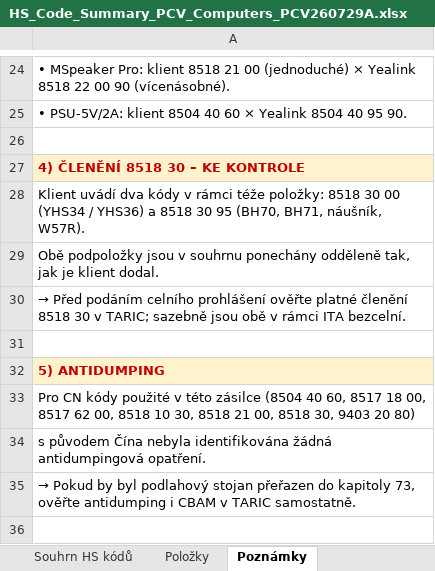
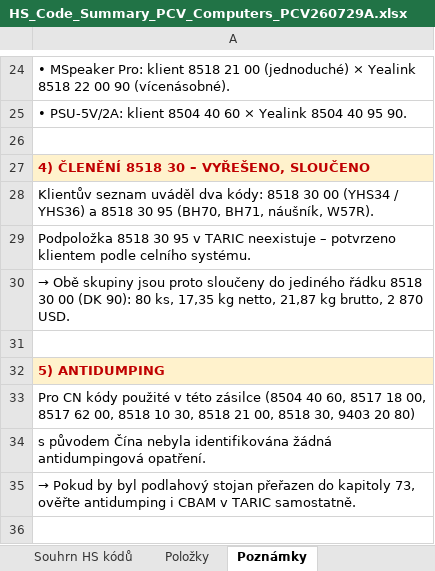
Before and after one commit to Kseni-ia/customs, an Excel workbook: output/HS_Code_Summary_PCV_Computers_PCV260729A.xlsx, sheet Poznámky, drawn as a sheet; only a part is shown, gaps mark what is left out; values as stored, in another font and other column widths than the file's, no borders; the diff names each change by its address in the sheet, - before the commit and + after, or states it on an @@ line.

```diff
--- a/output/HS_Code_Summary_PCV_Computers_PCV260729A.xlsx (sheet Poznámky)
+++ b/output/HS_Code_Summary_PCV_Computers_PCV260729A.xlsx (sheet Poznámky)
-A27: 4) ČLENĚNÍ 8518 30 – KE KONTROLE
+A27: 4) ČLENĚNÍ 8518 30 – VYŘEŠENO, SLOUČENO
-A28: Klient uvádí dva kódy v rámci téže položky: 8518 30…
+A28: Klientův seznam uváděl dva kódy: 8518 30…
-A29: Obě podpoložky jsou v souhrnu ponechány odděleně tak, jak je klient dodal.
+A29: Podpoložka 8518 30 95 v TARIC neexistuje – potvrzeno klientem podle celního systému.
-A30: → Před podáním celního prohlášení ověřte platné členění 8518 30 v TARIC; sazebně jsou obě v rámci ITA bezcelní.
+A30: → Obě skupiny jsou proto sloučeny do jediného řádku 8518 30 00 (DK 90): 80 ks, 17,35 kg netto, 21,87 kg brutto, 2 870 USD.
```
Also changed, not shown: sheet Souhrn HS kódů, sheet Položky, formulas that keep their value.
